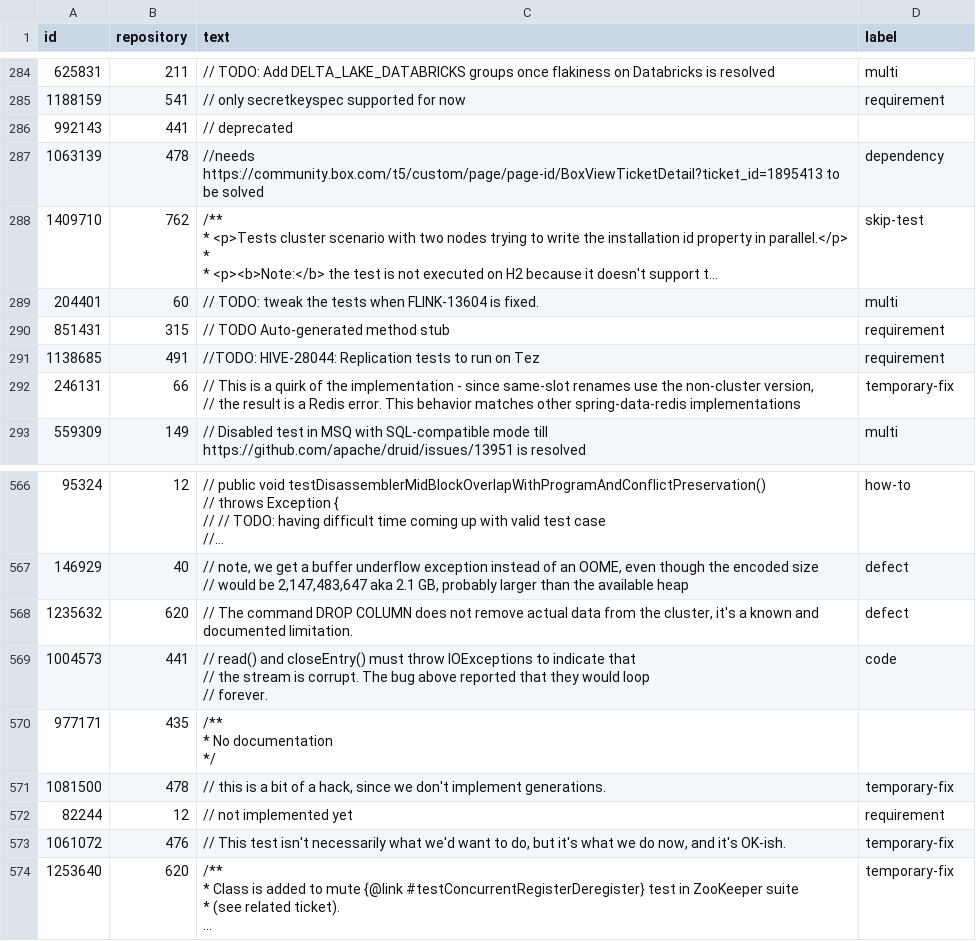
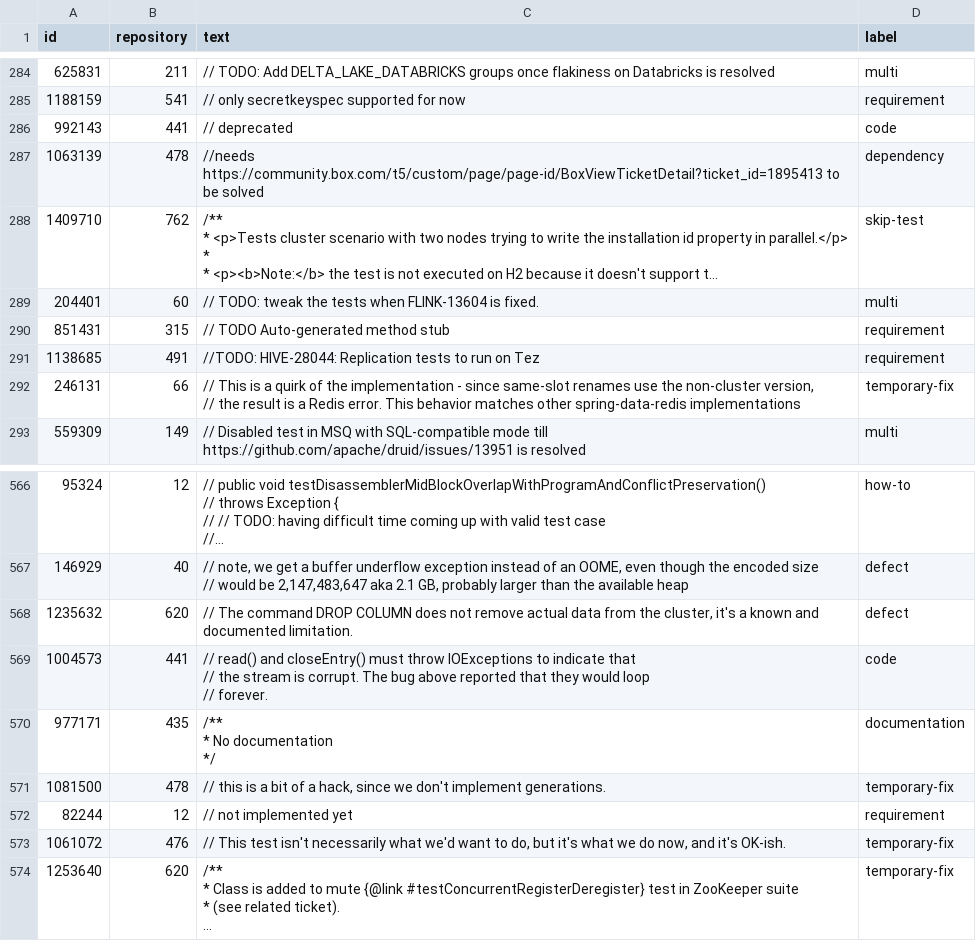
Before and after one commit to SQMLab/technical-debt, a CSV file: data/satd_comment.csv, drawn as a sheet; only a part is shown, gaps mark what is left out; long unchanged cells end in …; the diff names each change by its address in the sheet, - before the commit and + after, or states it on an @@ line.

Commit message:
update dataset with duplicated comment

```diff
--- a/data/satd_comment.csv
+++ b/data/satd_comment.csv
-D286 (label): (empty)
+D286 (label): code
-D570 (label): (empty)
+D570 (label): documentation
```
Also changed, not shown: 7 other files.
